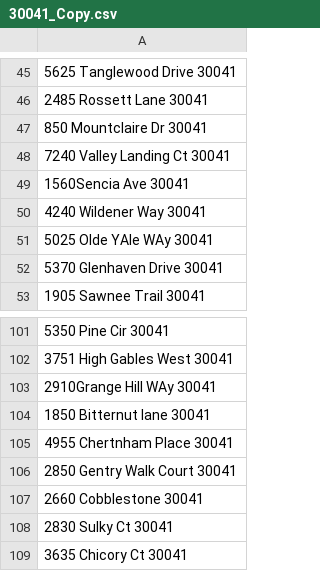
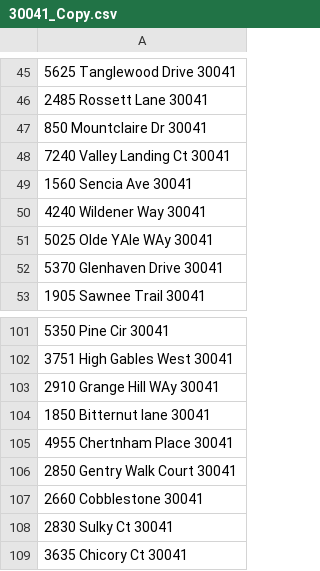
Before and after one commit to alexveit/OverStockFloors, a CSV file: website/30041_Copy.csv, drawn as a sheet; only a part is shown, gaps mark what is left out.

```diff
--- a/website/30041_Copy.csv
+++ b/website/30041_Copy.csv
@@ -48,3 +48,3 @@
 7240 Valley Landing Ct 30041
-1560Sencia Ave 30041
+1560 Sencia Ave 30041
 4240 Wildener Way 30041
@@ -102,3 +102,3 @@
 3751 High Gables West 30041
-2910Grange Hill WAy 30041
+2910 Grange Hill WAy 30041
 1850 Bitternut lane 30041
```
Also changed, not shown: 8 other files.
